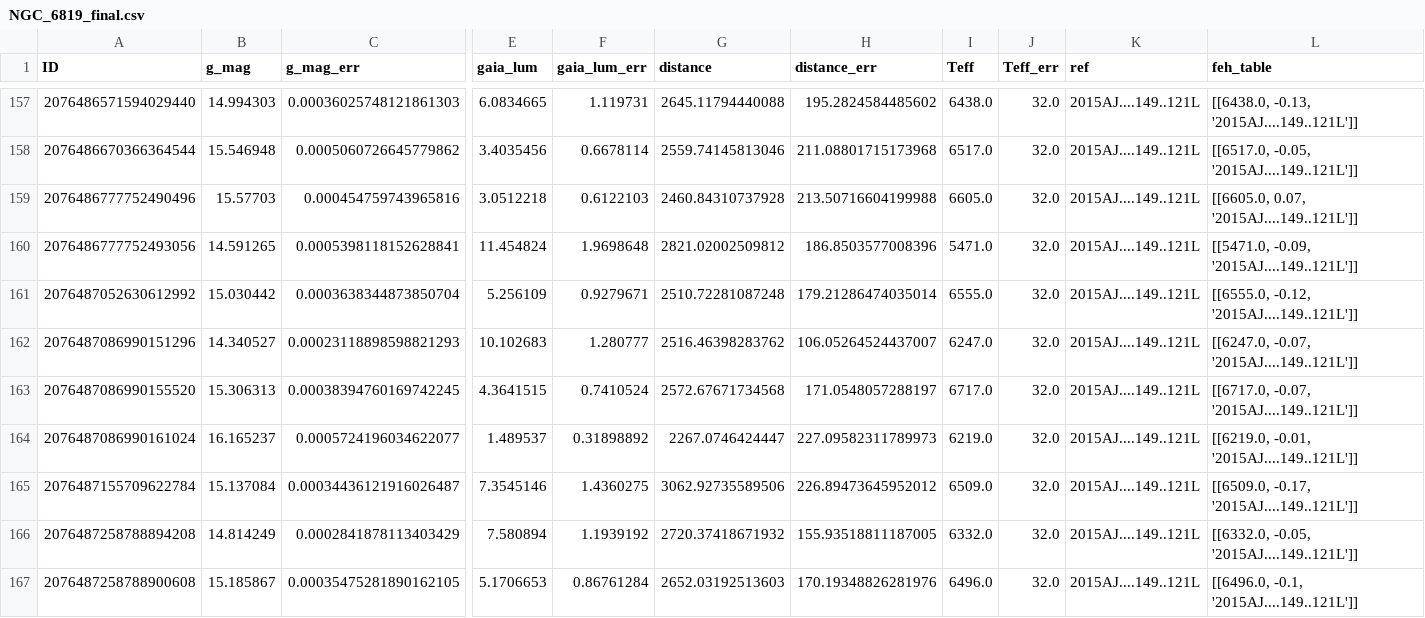
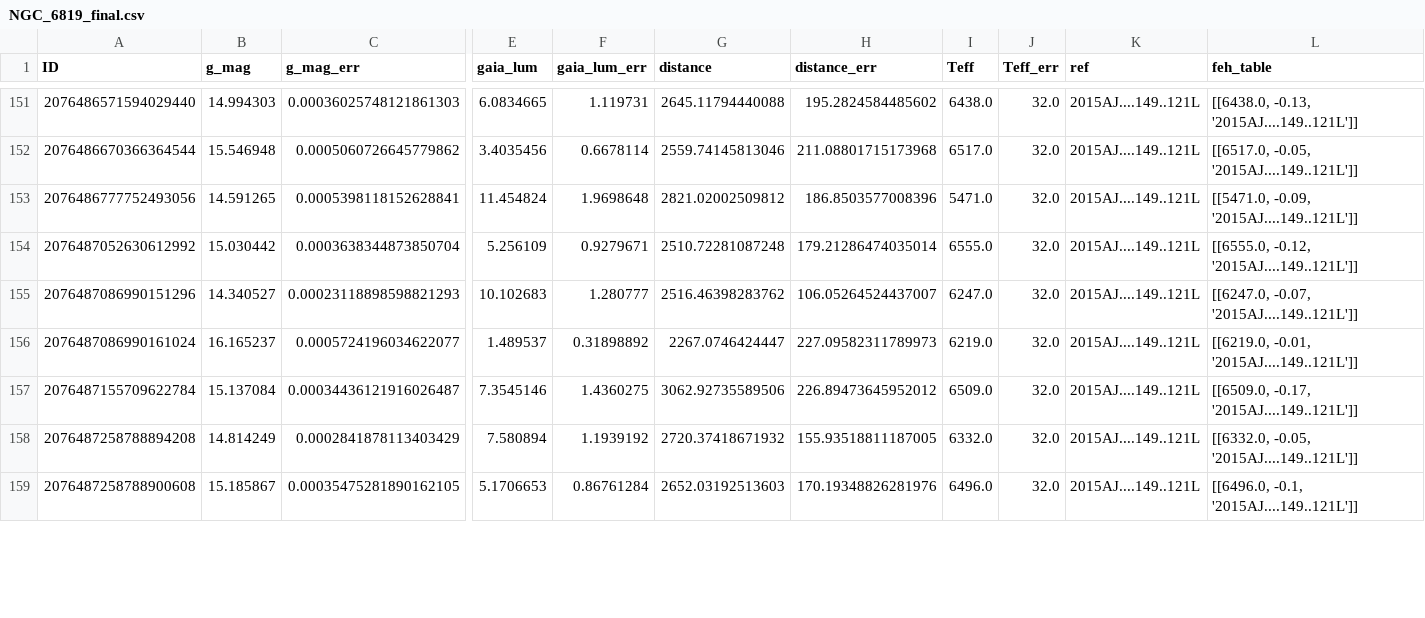
Before and after one commit to Harry-Westwood/Y4-Project-InterNeuralStellar, a CSV file: data_collection/NGC_6819/NGC_6819_final.csv, drawn as a sheet; only a part is shown, gaps mark what is left out; rows hold the shown columns only; the diff covers the shown part only; the diff names each change by its address in the sheet, - before the commit and + after, or states it on an @@ line.

```diff
--- a/data_collection/NGC_6819/NGC_6819_final.csv
+++ b/data_collection/NGC_6819/NGC_6819_final.csv
-row 159: 2076486777752490496 | 15.57703 | 0.000454759743965816 | 3.0512218 | 0.6122103 | 2460.84310737928 | 213.50716604199988 | 6605.0 | 32.0 | 2015AJ....149..121L | [[6605.0, 0.07, '2015AJ....149..121L']]
-row 163: 2076487086990155520 | 15.306313 | 0.00038394760169742245 | 4.3641515 | 0.7410524 | 2572.67671734568 | 171.0548057288197 | 6717.0 | 32.0 | 2015AJ....149..121L | [[6717.0, -0.07, '2015AJ....149..121L']]
```
Also changed, not shown: 8 removed rows and 6 edited cells elsewhere in this file, 1 other file.
